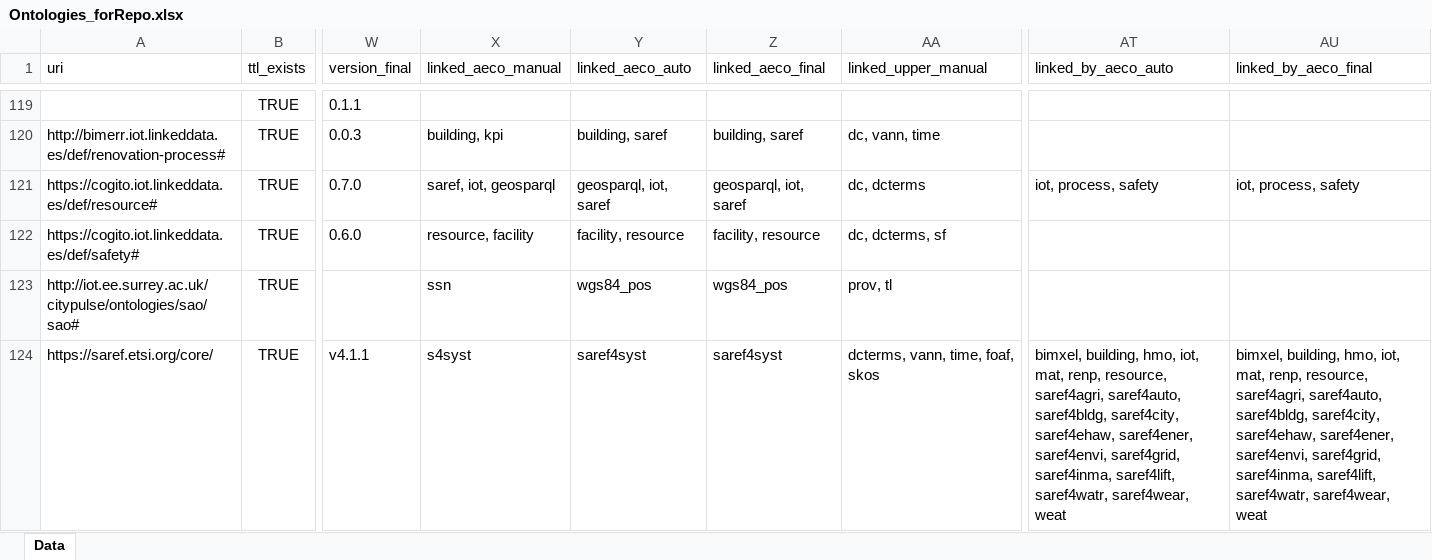
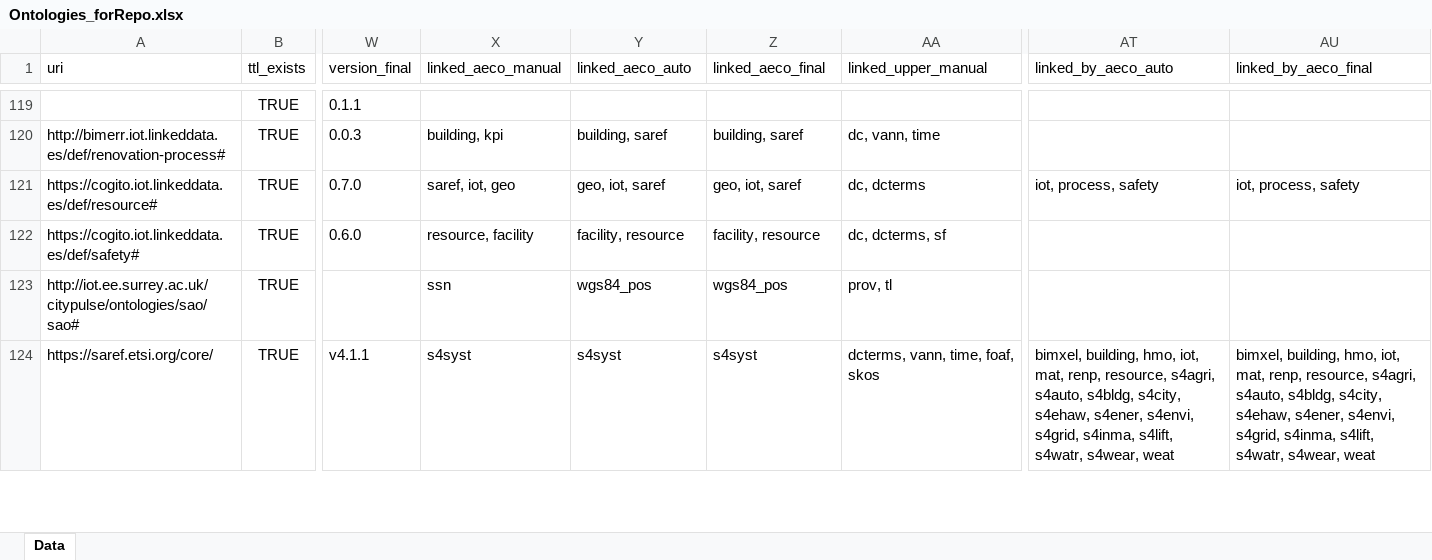
Before and after one commit to CyberbuildLab/BE-OLS, an Excel workbook: data/Ontologies_forRepo.xlsx, sheet Data, drawn as a sheet; only a part is shown, gaps mark what is left out; values as stored, in another font and other column widths than the file's, no borders; the diff covers the shown part only; the diff names each change by its address in the sheet, - before the commit and + after, or states it on an @@ line.

```diff
--- a/data/Ontologies_forRepo.xlsx (sheet Data)
+++ b/data/Ontologies_forRepo.xlsx (sheet Data)
-X121 (linked_aeco_manual): saref, iot, geosparql
+X121 (linked_aeco_manual): saref, iot, geo
-Y121 (linked_aeco_auto): geosparql, iot, saref
+Y121 (linked_aeco_auto): geo, iot, saref
-Z121 (linked_aeco_final): geosparql, iot, saref
+Z121 (linked_aeco_final): geo, iot, saref
-Y124 (linked_aeco_auto): saref4syst
+Y124 (linked_aeco_auto): s4syst
-Z124 (linked_aeco_final): saref4syst
+Z124 (linked_aeco_final): s4syst
-AT124 (linked_by_aeco_auto): …renp, resource, saref4agri, saref4auto, saref4bldg, saref4city, saref4ehaw, saref4ener, saref4envi, saref4grid, saref4inma, saref4lift, saref4watr, saref4wear, weat
+AT124 (linked_by_aeco_auto): …renp, resource, s4agri, s4auto, s4bldg, s4city, s4ehaw, s4ener, s4envi, s4grid, s4inma, s4lift, s4watr, s4wear, weat
-AU124 (linked_by_aeco_final): …renp, resource, saref4agri, saref4auto, saref4bldg, saref4city, saref4ehaw, saref4ener, saref4envi, saref4grid, saref4inma, saref4lift, saref4watr, saref4wear, weat
+AU124 (linked_by_aeco_final): …renp, resource, s4agri, s4auto, s4bldg, s4city, s4ehaw, s4ener, s4envi, s4grid, s4inma, s4lift, s4watr, s4wear, weat
```
Also changed, not shown: 151 edited cells elsewhere in this sheet, data/source/ontologies_source.xlsx, 22 other files.
